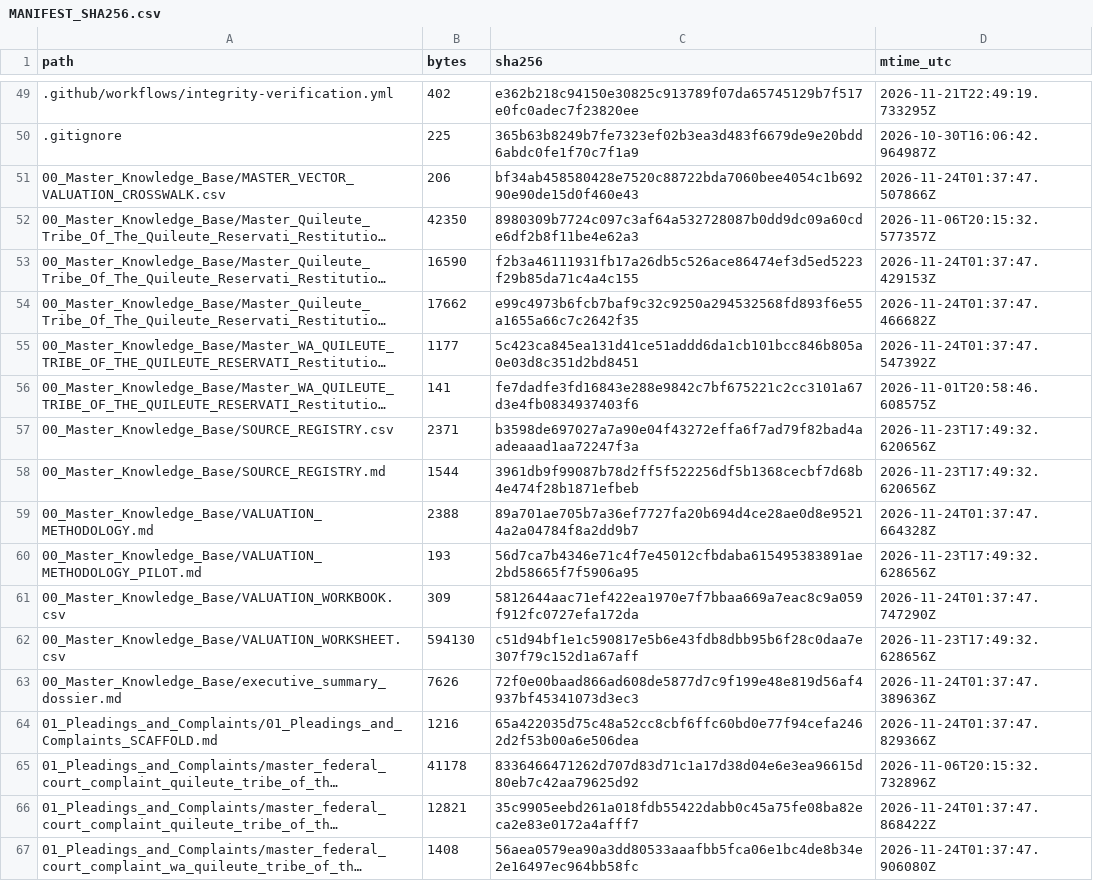
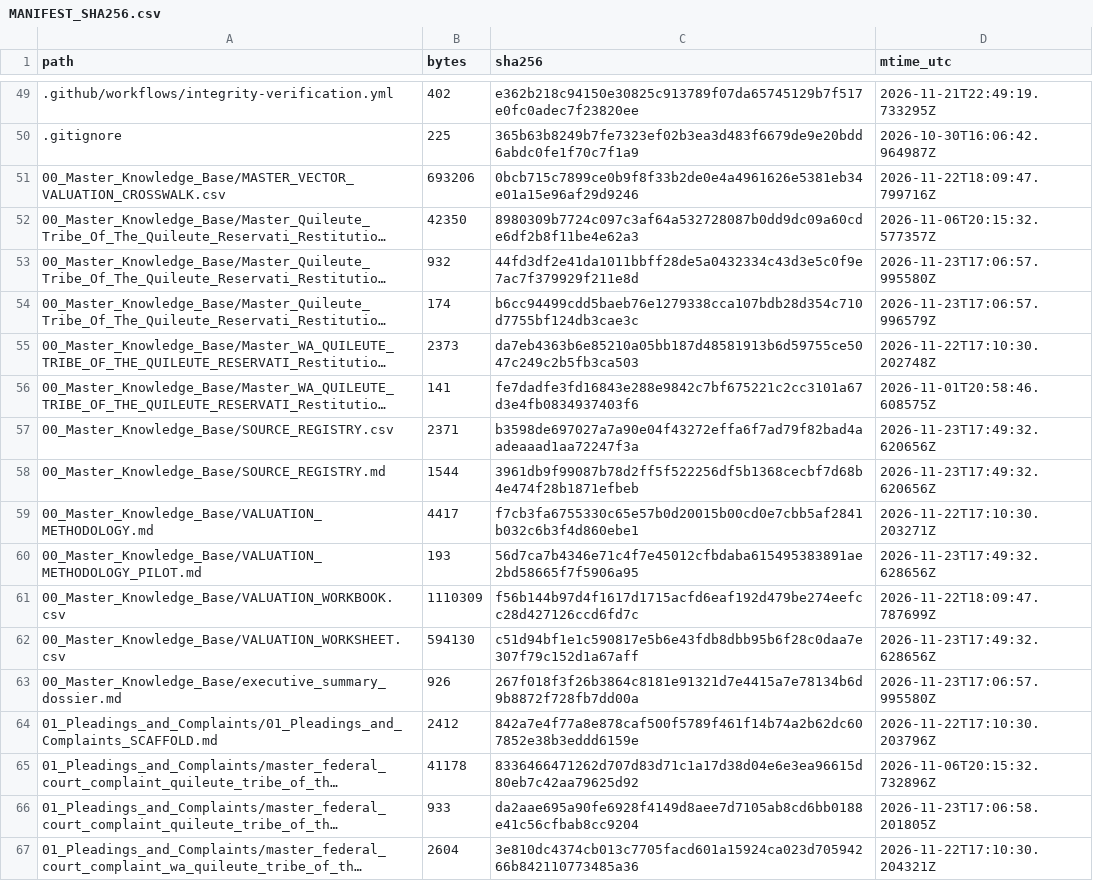
Before and after one commit to GlobalRestitutionAlliance/turtle-island-us-wa-quileute-tribe-of-the-quileute-reservati-master-litigation, a CSV file: 99_Archives_and_Manifests/MANIFEST_SHA256.csv, drawn as a sheet; only a part is shown, gaps mark what is left out; long unchanged cells end in …; the diff covers the shown part only; the diff names each change by its address in the sheet, - before the commit and + after, or states it on an @@ line.

```diff
--- a/99_Archives_and_Manifests/MANIFEST_SHA256.csv
+++ b/99_Archives_and_Manifests/MANIFEST_SHA256.csv
-B51 (bytes): 206
+B51 (bytes): 693206
-C51 (sha256): bf34ab458580428e7520c88722bda7060bee4054c1b69290e90de15d0f460e43
+C51 (sha256): 0bcb715c7899ce0b9f8f33b2de0e4a4961626e5381eb34e01a15e96af29d9246
-D51 (mtime_utc): 2026-11-24T01:37:47.507866Z
+D51 (mtime_utc): 2026-11-22T18:09:47.799716Z
-B53 (bytes): 16590
+B53 (bytes): 932
-C53 (sha256): f2b3a46111931fb17a26db5c526ace86474ef3d5ed5223f29b85da71c4a4c155
+C53 (sha256): 44fd3df2e41da1011bbff28de5a0432334c43d3e5c0f9e7ac7f379929f211e8d
-D53 (mtime_utc): 2026-11-24T01:37:47.429153Z
+D53 (mtime_utc): 2026-11-23T17:06:57.995580Z
-B54 (bytes): 17662
+B54 (bytes): 174
-C54 (sha256): e99c4973b6fcb7baf9c32c9250a294532568fd893f6e55a1655a66c7c2642f35
+C54 (sha256): b6cc94499cdd5baeb76e1279338cca107bdb28d354c710d7755bf124db3cae3c
-D54 (mtime_utc): 2026-11-24T01:37:47.466682Z
+D54 (mtime_utc): 2026-11-23T17:06:57.996579Z
-B55 (bytes): 1177
+B55 (bytes): 2373
-C55 (sha256): 5c423ca845ea131d41ce51addd6da1cb101bcc846b805a0e03d8c351d2bd8451
+C55 (sha256): da7eb4363b6e85210a05bb187d48581913b6d59755ce5047c249c2b5fb3ca503
-D55 (mtime_utc): 2026-11-24T01:37:47.547392Z
+D55 (mtime_utc): 2026-11-22T17:10:30.202748Z
-B59 (bytes): 2388
+B59 (bytes): 4417
-C59 (sha256): 89a701ae705b7a36ef7727fa20b694d4ce28ae0d8e95214a2a04784f8a2dd9b7
+C59 (sha256): f7cb3fa6755330c65e57b0d20015b00cd0e7cbb5af2841b032c6b3f4d860ebe1
-D59 (mtime_utc): 2026-11-24T01:37:47.664328Z
+D59 (mtime_utc): 2026-11-22T17:10:30.203271Z
-B61 (bytes): 309
+B61 (bytes): 1110309
-C61 (sha256): 5812644aac71ef422ea1970e7f7bbaa669a7eac8c9a059f912fc0727efa172da
+C61 (sha256): f56b144b97d4f1617d1715acfd6eaf192d479be274eefcc28d427126ccd6fd7c
-D61 (mtime_utc): 2026-11-24T01:37:47.747290Z
+D61 (mtime_utc): 2026-11-22T18:09:47.787699Z
-B63 (bytes): 7626
+B63 (bytes): 926
-C63 (sha256): 72f0e00baad866ad608de5877d7c9f199e48e819d56af4937bf45341073d3ec3
+C63 (sha256): 267f018f3f26b3864c8181e91321d7e4415a7e78134b6d9b8872f728fb7dd00a
-D63 (mtime_utc): 2026-11-24T01:37:47.389636Z
+D63 (mtime_utc): 2026-11-23T17:06:57.995580Z
-B64 (bytes): 1216
+B64 (bytes): 2412
-C64 (sha256): 65a422035d75c48a52cc8cbf6ffc60bd0e77f94cefa2462d2f53b00a6e506dea
+C64 (sha256): 842a7e4f77a8e878caf500f5789f461f14b74a2b62dc607852e38b3eddd6159e
-D64 (mtime_utc): 2026-11-24T01:37:47.829366Z
+D64 (mtime_utc): 2026-11-22T17:10:30.203796Z
-B66 (bytes): 12821
+B66 (bytes): 933
-C66 (sha256): 35c9905eebd261a018fdb55422dabb0c45a75fe08ba82eca2e83e0172a4afff7
+C66 (sha256): da2aae695a90fe6928f4149d8aee7d7105ab8cd6bb0188e41c56cfbab8cc9204
-D66 (mtime_utc): 2026-11-24T01:37:47.868422Z
+D66 (mtime_utc): 2026-11-23T17:06:58.201805Z
-B67 (bytes): 1408
+B67 (bytes): 2604
-C67 (sha256): 56aea0579ea90a3dd80533aaafbb5fca06e1bc4de8b34e2e16497ec964bb58fc
+C67 (sha256): 3e810dc4374cb013c7705facd601a15924ca023d70594266b842110773485a36
-D67 (mtime_utc): 2026-11-24T01:37:47.906080Z
+D67 (mtime_utc): 2026-11-22T17:10:30.204321Z
```
Also changed, not shown: 80 edited cells elsewhere in this file, 37 other files.
